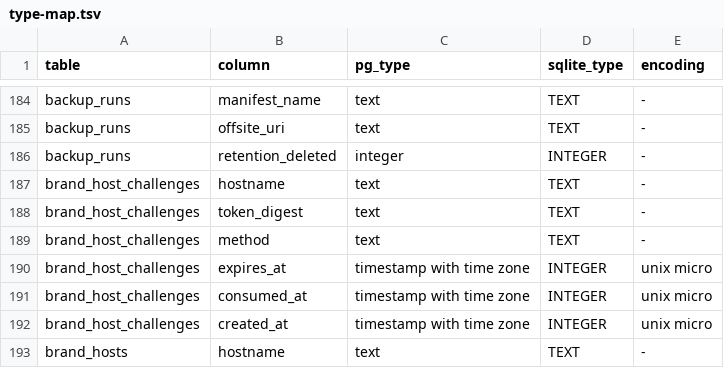
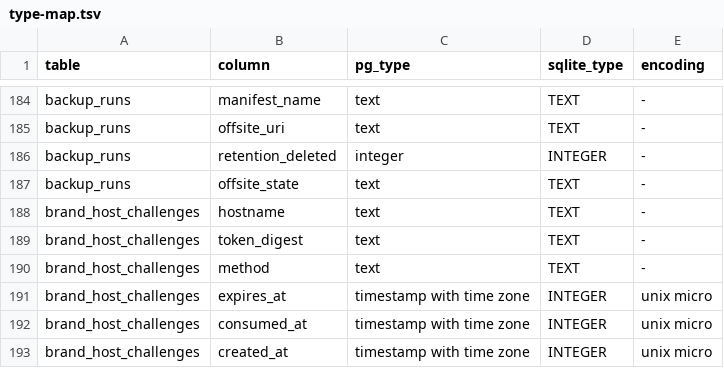
Before and after one commit to bushixiucai/urmail, a TSV file: migrations_sqlite/type-map.tsv, drawn as a sheet; only a part is shown, gaps mark what is left out; the shorter side is filled out with more unchanged rows.

Commit message:
fix(datamigrate): map backup_runs.offsite_state so the 0160 value survives
QA S5: the type map carried backup_runs without offsite_state, so a source
row with pending_local_only was silently copied as an empty string. The row
is generated from the 0160 catalog by scripts/sqlite/gen_sqlite_schema.py
(--type-map-out; the only difference to the base map is this one line) and
both checked-in copies are byte-identical. The new fidelity test proves the
pending_local_only and historical uploaded values survive the import and
that VerifyRowHashes is zero-diff. 0001_init.sql and
generated-artifacts.json are unchanged: regenerating 0001 from the catalog
would fold the incremental column into the base (duplicate with 0007) and
regress the 0006 TLS CHECK, so the incremental chain remains the authority.

```diff
--- a/migrations_sqlite/type-map.tsv
+++ b/migrations_sqlite/type-map.tsv
@@ -186,2 +186,3 @@ backup_runs	offsite_uri	text	TEXT	-
 backup_runs	retention_deleted	integer	INTEGER	-
+backup_runs	offsite_state	text	TEXT	-
 brand_host_challenges	hostname	text	TEXT	-
```
Also changed, not shown: scripts/sqlite/type-map.tsv, 1 other file.
